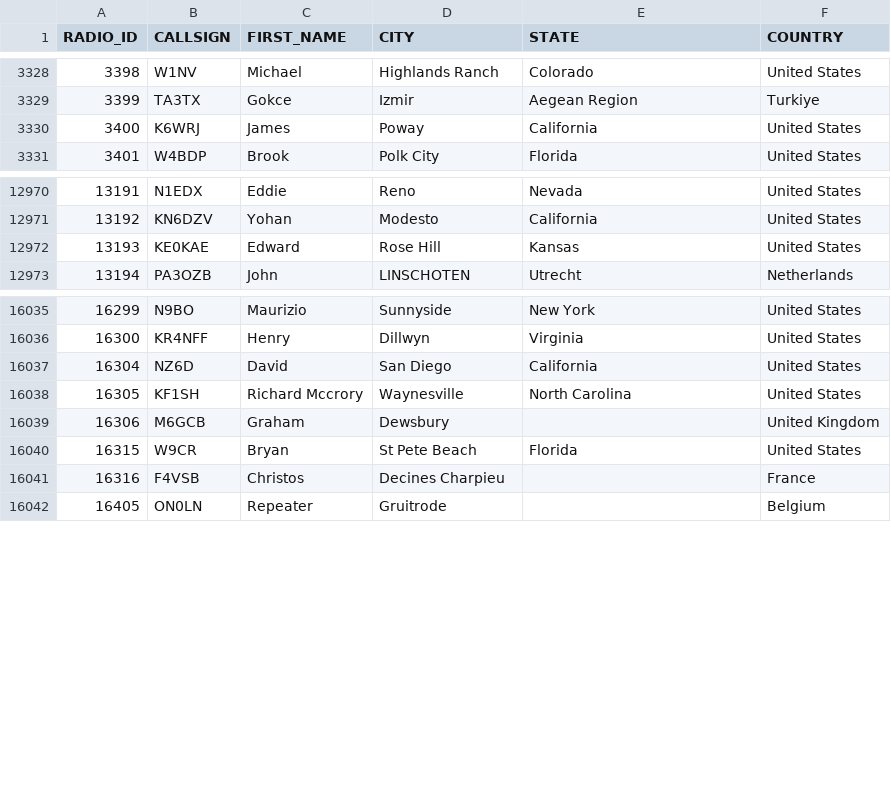
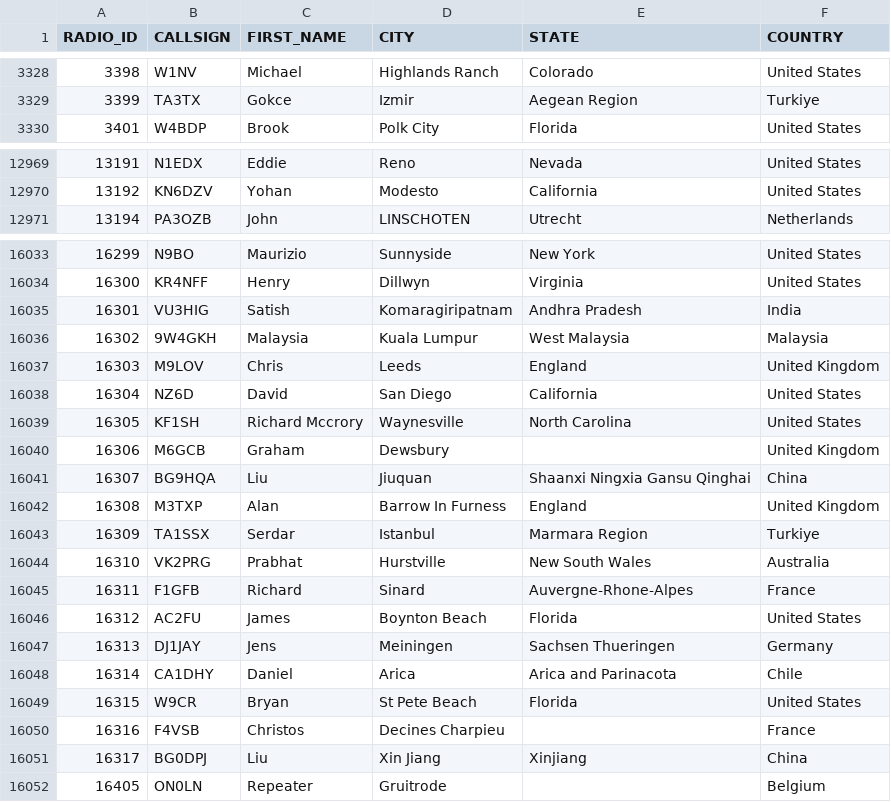
Before and after one commit to DMR-Database/dmr-database-appdata, a CSV file: nxdn.csv, drawn as a sheet; only a part is shown, gaps mark what is left out; removed rows and columns are numbered as before the commit, all else as after; the diff covers the shown part only; the diff names each change by its address in the sheet, - before the commit and + after, or states it on an @@ line.

```diff
--- a/nxdn.csv
+++ b/nxdn.csv
-row 3330: 3400 | K6WRJ | James | Poway | California | United States
-row 12972: 13193 | KE0KAE | Edward | Rose Hill | Kansas | United States
+row 16035: 16301 | VU3HIG | Satish | Komaragiripatnam | Andhra Pradesh | India
+row 16036: 16302 | 9W4GKH | Malaysia | Kuala Lumpur | West Malaysia | Malaysia
+row 16037: 16303 | M9LOV | Chris | Leeds | England | United Kingdom
+row 16041: 16307 | BG9HQA | Liu | Jiuquan | Shaanxi Ningxia Gansu Qinghai | China
+row 16042: 16308 | M3TXP | Alan | Barrow In Furness | England | United Kingdom
+row 16043: 16309 | TA1SSX | Serdar | Istanbul | Marmara Region | Turkiye
+row 16044: 16310 | VK2PRG | Prabhat | Hurstville | New South Wales | Australia
+row 16045: 16311 | F1GFB | Richard | Sinard | Auvergne-Rhone-Alpes | France
+row 16046: 16312 | AC2FU | James | Boynton Beach | Florida | United States
+row 16047: 16313 | DJ1JAY | Jens | Meiningen | Sachsen Thueringen | Germany
+row 16048: 16314 | CA1DHY | Daniel | Arica | Arica and Parinacota | Chile
+row 16051: 16317 | BG0DPJ | Liu | Xin Jiang | Xinjiang | China
```
Also changed, not shown: 8 edited cells elsewhere in this file, 8 other files.
